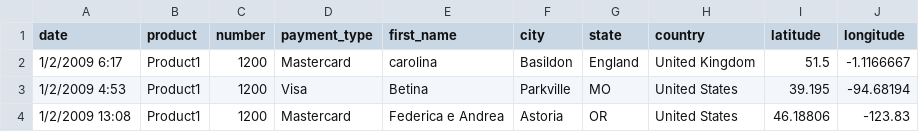
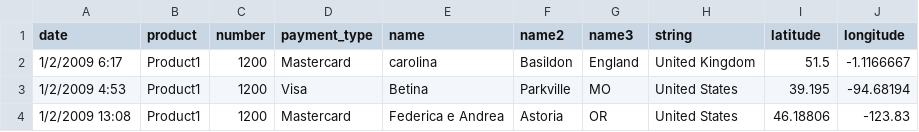
Before and after one commit to the-tempest/data_cleansing, a CSV file: training_data/training_1.csv, drawn as a sheet; only a part is shown.

```diff
--- a/training_data/training_1.csv
+++ b/training_data/training_1.csv
@@ -1,2 +1,2 @@
-date,product,number,payment_type,first_name,city,state,country,latitude,longitude
+date,product,number,payment_type,name,name2,name3,string,latitude,longitude
 1/2/2009 6:17,Product1,1200,Mastercard,carolina,Basildon,England,United Kingdom,51.5,-1.1166667
```
Also changed, not shown: training_data/training_3.csv, 18 other files.
